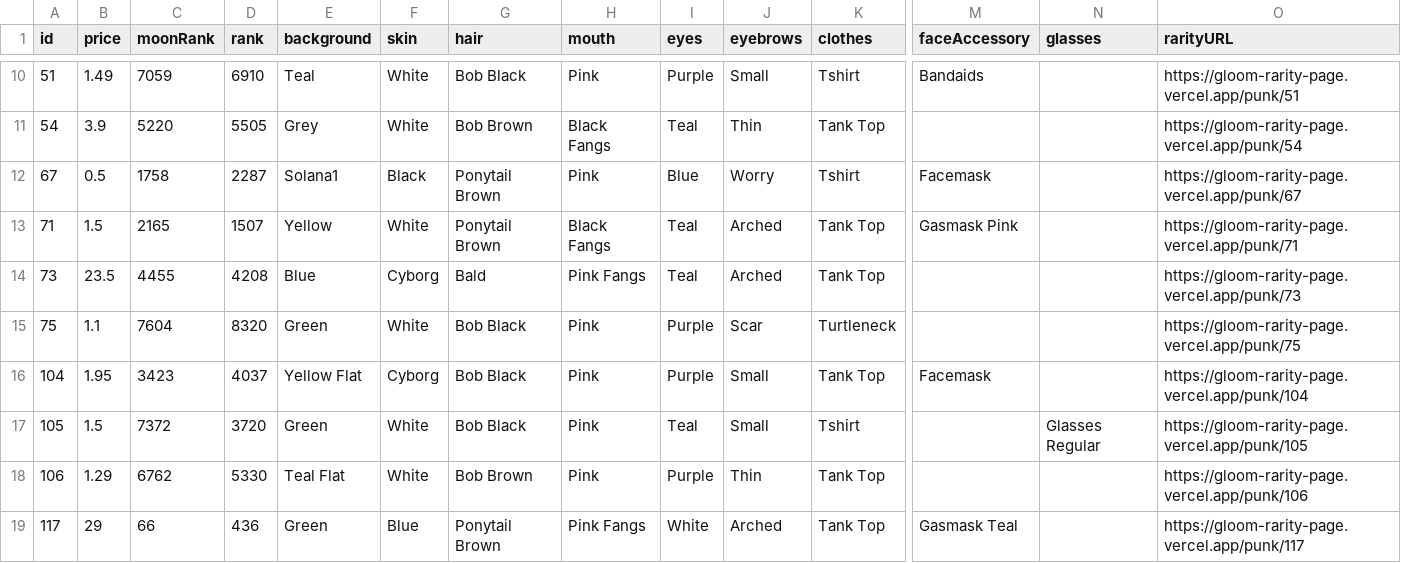
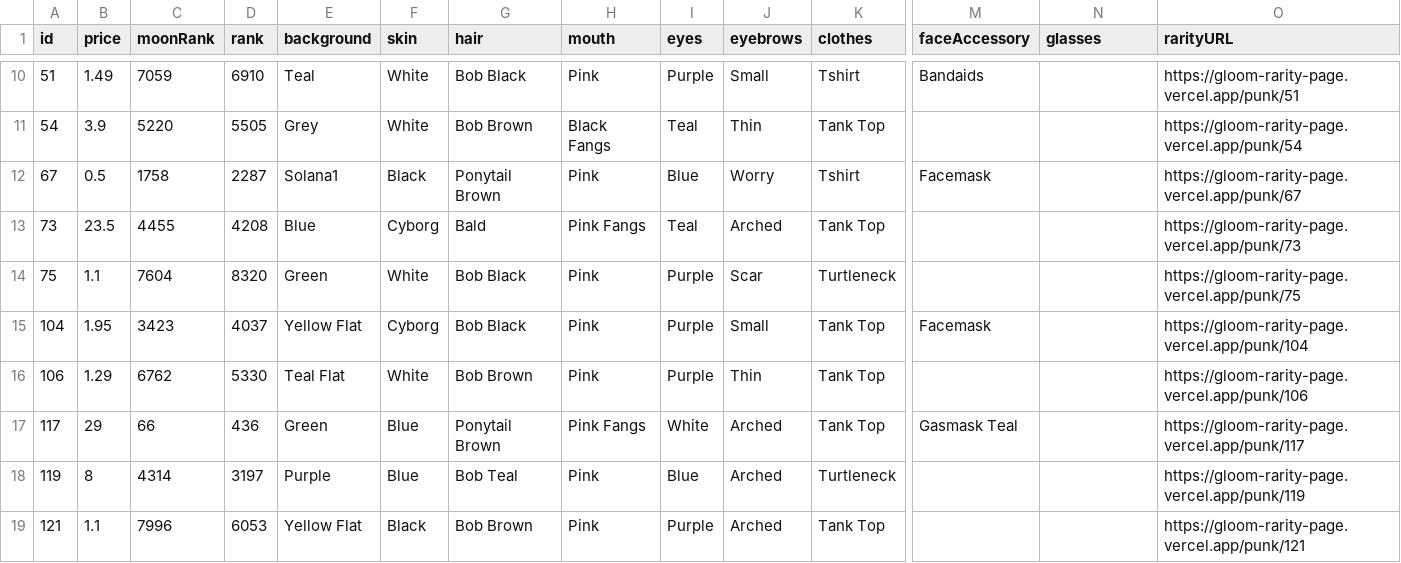
Before and after one commit to nobodykr/solanart-gloom-monitor, a CSV file: gloom-data-processed.csv, drawn as a sheet; only a part is shown, gaps mark what is left out; the shorter side is filled out with more unchanged rows; rows hold the shown columns only; the diff names each change by its address in the sheet, - before the commit and + after, or states it on an @@ line.

Commit message:
Flat: latest data (2021-11-05T19:10:37.162Z) {   "date": "2021-11-05T19:10:37.162Z",   "files": [     {       "name": "gloom-data-processed.csv",       "deltaBytes": -425,       "source": "https://qzlsklfacc.medianetwork.cloud/nft_for_sale?collection=gloompunk"     },     {       "name": "gloom-data.json",       "deltaBytes": -1083,       "source": "https://qzlsklfacc.medianetwork.cloud/nft_for_sale?collection=gloompunk"     }   ] }

```diff
--- a/gloom-data-processed.csv
+++ b/gloom-data-processed.csv
-row 13: 71 | 1.5 | 2165 | 1507 | Yellow | White | Ponytail Brown | Black Fangs | Teal | Arched | Tank Top | Gasmask Pink |  | https://gloom-rarity-page.vercel.app/punk/71
-row 17: 105 | 1.5 | 7372 | 3720 | Green | White | Bob Black | Pink | Teal | Small | Tshirt |  | Glasses Regular | https://gloom-rarity-page.vercel.app/punk/105
```
Also changed, not shown: 1 other file.
